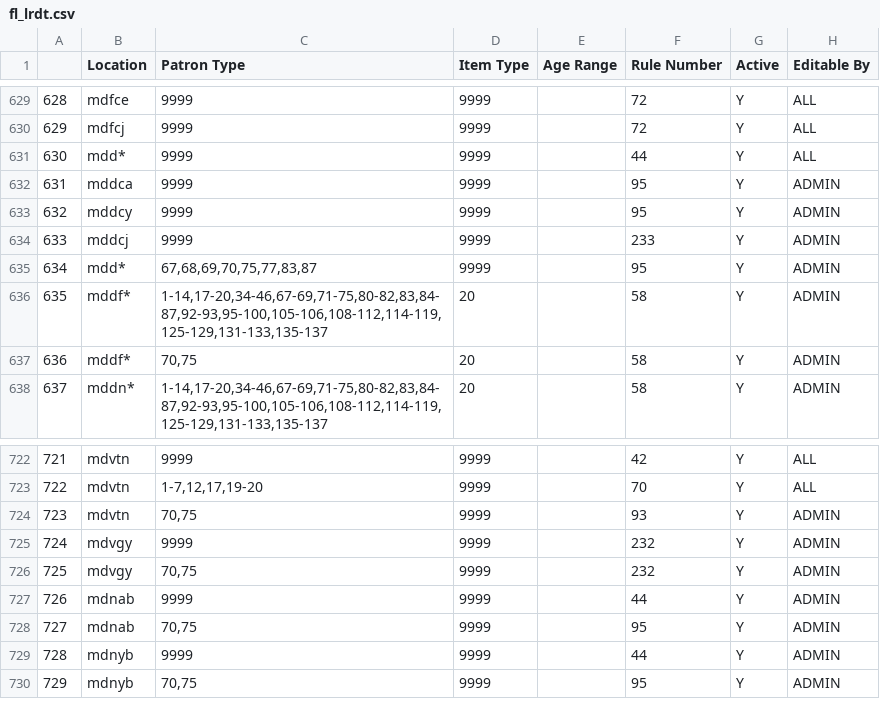
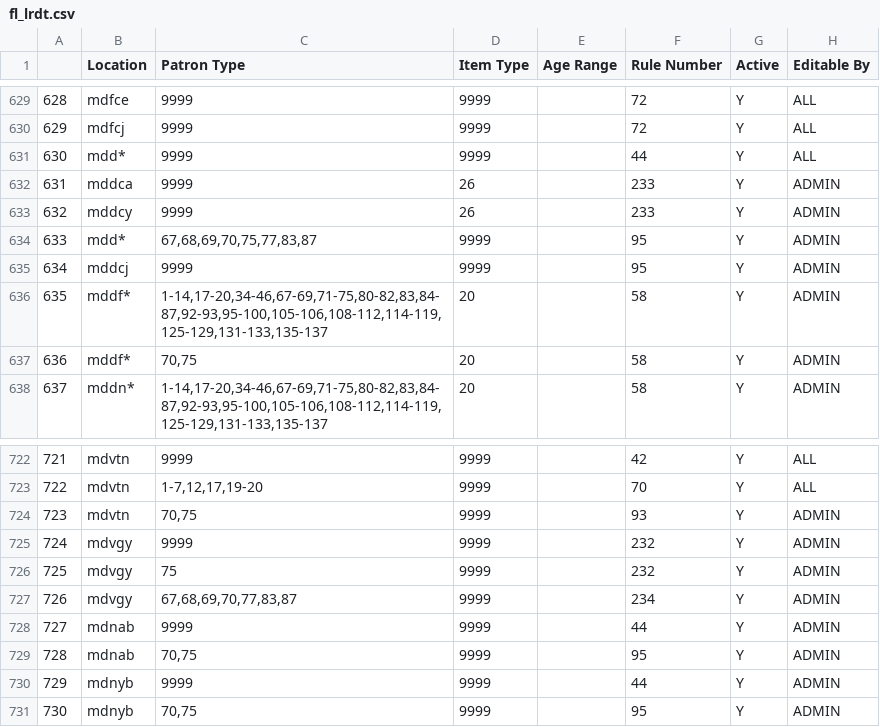
Before and after one commit to MarmotLibraryNetwork/sierraloanrules, a CSV file: flatirons/fl_lrdt.csv, drawn as a sheet; only a part is shown, gaps mark what is left out; removed rows and columns are numbered as before the commit, all else as after; the diff names each change by its address in the sheet, - before the commit and + after, or states it on an @@ line.

```diff
--- a/flatirons/fl_lrdt.csv
+++ b/flatirons/fl_lrdt.csv
-D632:D633 (Item Type): 9999
+D632:D633 (Item Type): 26
-F632:F633 (Rule Number): 95
+F632:F633 (Rule Number): 233
-row 634: 633 | mddcj | 9999 | 9999 |  | 233 | Y | ADMIN
@@ column A renumbered from row 634 down @@
+row 635: 634 | mddcj | 9999 | 9999 |  | 95 | Y | ADMIN
-C726 (Patron Type): 70,75
+C726 (Patron Type): 75
+row 727: 726 | mdvgy | 67,68,69,70,77,83,87 | 9999 |  | 234 | Y | ADMIN
```
Also changed, not shown: flatirons/fl_loan_rules.csv.
